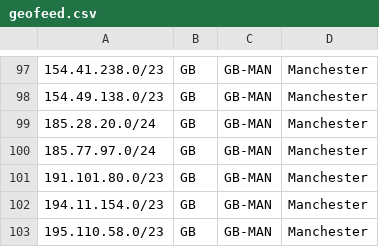
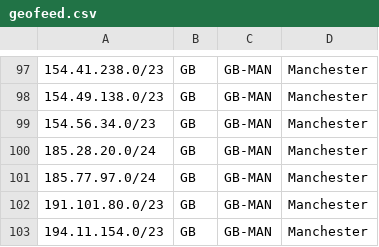
Before and after one commit to hostinger/geofeed, a CSV file: geofeed.csv, drawn as a sheet; only a part is shown, gaps mark what is left out; the shorter side is filled out with more unchanged rows; the diff names each change by its address in the sheet, - before the commit and + after, or states it on an @@ line.

Commit message:
Update geofeed.csv

```diff
--- a/geofeed.csv
+++ b/geofeed.csv
+row 99: 154.56.34.0/23 | GB | GB-MAN | Manchester
```
